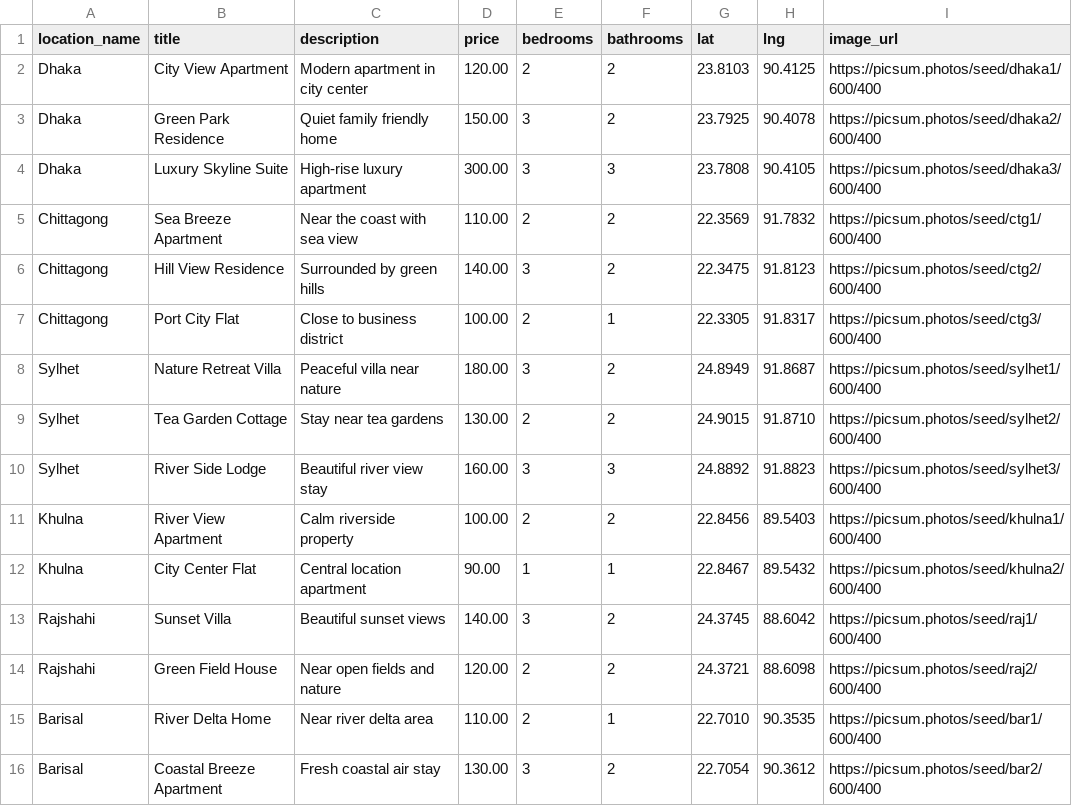
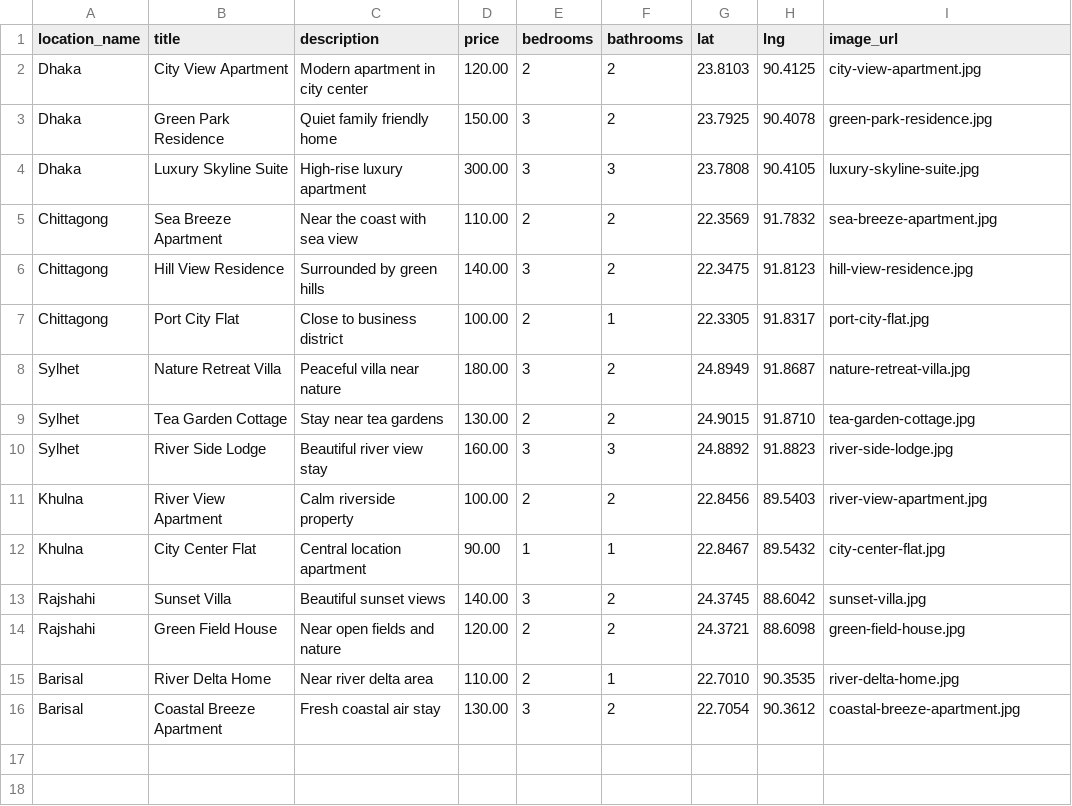
Before and after one commit to 200215-Moynul-Islam/property-management-system-moynul, a CSV file: property/data/properties.csv, drawn as a sheet.

Commit message:
fix: fix the properties data and the command (#7)
* feat: implement a command to import properties data from csv file

* fix: fix the properties data and the command

```diff
--- a/property/data/properties.csv
+++ b/property/data/properties.csv
@@ -1,16 +1,16 @@
 location_name,title,description,price,bedrooms,bathrooms,lat,lng,image_url
-Dhaka,City View Apartment,Modern apartment in city center,120.00,2,2,23.8103,90.4125,https://picsum.photos/seed/dhaka1/600/400
-Dhaka,Green Park Residence,Quiet family friendly home,150.00,3,2,23.7925,90.4078,https://picsum.photos/seed/dhaka2/600/400
-Dhaka,Luxury Skyline Suite,High-rise luxury apartment,300.00,3,3,23.7808,90.4105,https://picsum.photos/seed/dhaka3/600/400
-Chittagong,Sea Breeze Apartment,Near the coast with sea view,110.00,2,2,22.3569,91.7832,https://picsum.photos/seed/ctg1/600/400
-Chittagong,Hill View Residence,Surrounded by green hills,140.00,3,2,22.3475,91.8123,https://picsum.photos/seed/ctg2/600/400
-Chittagong,Port City Flat,Close to business district,100.00,2,1,22.3305,91.8317,https://picsum.photos/seed/ctg3/600/400
-Sylhet,Nature Retreat Villa,Peaceful villa near nature,180.00,3,2,24.8949,91.8687,https://picsum.photos/seed/sylhet1/600/400
-Sylhet,Tea Garden Cottage,Stay near tea gardens,130.00,2,2,24.9015,91.8710,https://picsum.photos/seed/sylhet2/600/400
-Sylhet,River Side Lodge,Beautiful river view stay,160.00,3,3,24.8892,91.8823,https://picsum.photos/seed/sylhet3/600/400
-Khulna,River View Apartment,Calm riverside property,100.00,2,2,22.8456,89.5403,https://picsum.photos/seed/khulna1/600/400
-Khulna,City Center Flat,Central location apartment,90.00,1,1,22.8467,89.5432,https://picsum.photos/seed/khulna2/600/400
-Rajshahi,Sunset Villa,Beautiful sunset views,140.00,3,2,24.3745,88.6042,https://picsum.photos/seed/raj1/600/400
-Rajshahi,Green Field House,Near open fields and nature,120.00,2,2,24.3721,88.6098,https://picsum.photos/seed/raj2/600/400
-Barisal,River Delta Home,Near river delta area,110.00,2,1,22.7010,90.3535,https://picsum.photos/seed/bar1/600/400
-Barisal,Coastal Breeze Apartment,Fresh coastal air stay,130.00,3,2,22.7054,90.3612,https://picsum.photos/seed/bar2/600/400
+Dhaka,City View Apartment,Modern apartment in city center,120.00,2,2,23.8103,90.4125,city-view-apartment.jpg
+Dhaka,Green Park Residence,Quiet family friendly home,150.00,3,2,23.7925,90.4078,green-park-residence.jpg
+Dhaka,Luxury Skyline Suite,High-rise luxury apartment,300.00,3,3,23.7808,90.4105,luxury-skyline-suite.jpg
+Chittagong,Sea Breeze Apartment,Near the coast with sea view,110.00,2,2,22.3569,91.7832,sea-breeze-apartment.jpg
+Chittagong,Hill View Residence,Surrounded by green hills,140.00,3,2,22.3475,91.8123,hill-view-residence.jpg
+Chittagong,Port City Flat,Close to business district,100.00,2,1,22.3305,91.8317,port-city-flat.jpg
+Sylhet,Nature Retreat Villa,Peaceful villa near nature,180.00,3,2,24.8949,91.8687,nature-retreat-villa.jpg
+Sylhet,Tea Garden Cottage,Stay near tea gardens,130.00,2,2,24.9015,91.8710,tea-garden-cottage.jpg
+Sylhet,River Side Lodge,Beautiful river view stay,160.00,3,3,24.8892,91.8823,river-side-lodge.jpg
+Khulna,River View Apartment,Calm riverside property,100.00,2,2,22.8456,89.5403,river-view-apartment.jpg
+Khulna,City Center Flat,Central location apartment,90.00,1,1,22.8467,89.5432,city-center-flat.jpg
+Rajshahi,Sunset Villa,Beautiful sunset views,140.00,3,2,24.3745,88.6042,sunset-villa.jpg
+Rajshahi,Green Field House,Near open fields and nature,120.00,2,2,24.3721,88.6098,green-field-house.jpg
+Barisal,River Delta Home,Near river delta area,110.00,2,1,22.7010,90.3535,river-delta-home.jpg
+Barisal,Coastal Breeze Apartment,Fresh coastal air stay,130.00,3,2,22.7054,90.3612,coastal-breeze-apartment.jpg
```
Also changed, not shown: 19 other files.
